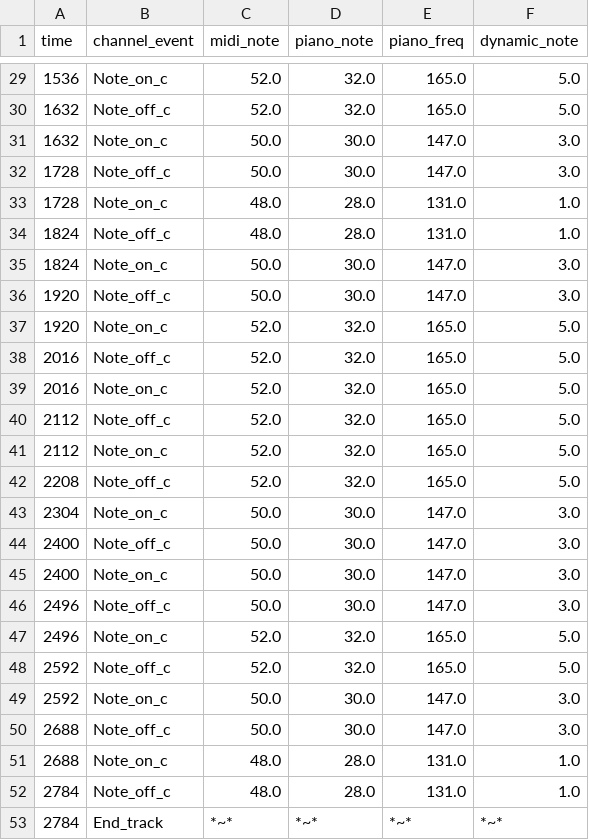
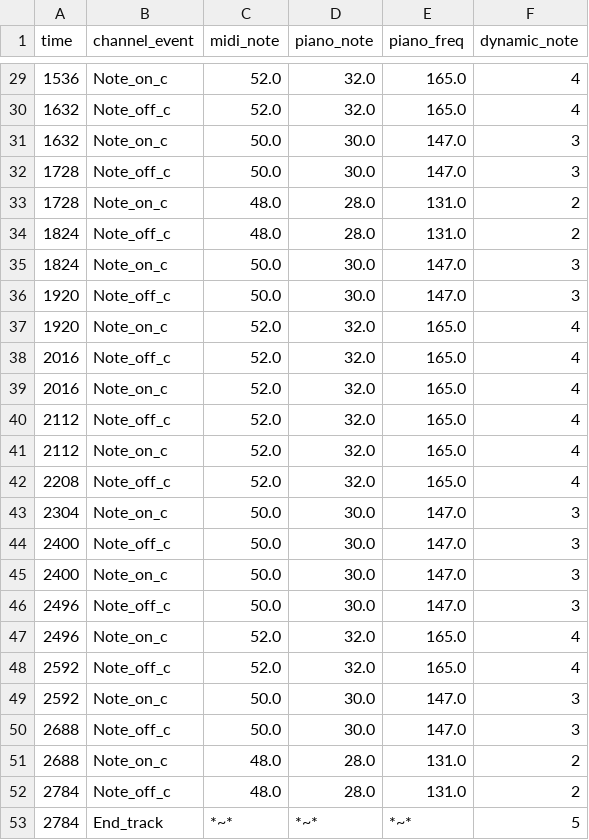
Before and after one commit to milkcee12/project-wumbo, a CSV file: output_files/Mary_Output_1_gh.csv, drawn as a sheet; only a part is shown, gaps mark what is left out; the diff covers the shown part only.

```diff
--- a/output_files/Mary_Output_1_gh.csv
+++ b/output_files/Mary_Output_1_gh.csv
@@ -29,25 +29,25 @@ time,channel_event,midi_note,piano_note,piano_freq,dynamic_note
-1536, Note_on_c,52.0,32.0,165.0,5.0
-1632, Note_off_c,52.0,32.0,165.0,5.0
-1632, Note_on_c,50.0,30.0,147.0,3.0
-1728, Note_off_c,50.0,30.0,147.0,3.0
-1728, Note_on_c,48.0,28.0,131.0,1.0
-1824, Note_off_c,48.0,28.0,131.0,1.0
-1824, Note_on_c,50.0,30.0,147.0,3.0
-1920, Note_off_c,50.0,30.0,147.0,3.0
-1920, Note_on_c,52.0,32.0,165.0,5.0
-2016, Note_off_c,52.0,32.0,165.0,5.0
-2016, Note_on_c,52.0,32.0,165.0,5.0
-2112, Note_off_c,52.0,32.0,165.0,5.0
-2112, Note_on_c,52.0,32.0,165.0,5.0
-2208, Note_off_c,52.0,32.0,165.0,5.0
-2304, Note_on_c,50.0,30.0,147.0,3.0
-2400, Note_off_c,50.0,30.0,147.0,3.0
-2400, Note_on_c,50.0,30.0,147.0,3.0
-2496, Note_off_c,50.0,30.0,147.0,3.0
-2496, Note_on_c,52.0,32.0,165.0,5.0
-2592, Note_off_c,52.0,32.0,165.0,5.0
-2592, Note_on_c,50.0,30.0,147.0,3.0
-2688, Note_off_c,50.0,30.0,147.0,3.0
-2688, Note_on_c,48.0,28.0,131.0,1.0
-2784, Note_off_c,48.0,28.0,131.0,1.0
-2784, End_track,*~*,*~*,*~*,*~*
+1536, Note_on_c,52.0,32.0,165.0,4
+1632, Note_off_c,52.0,32.0,165.0,4
+1632, Note_on_c,50.0,30.0,147.0,3
+1728, Note_off_c,50.0,30.0,147.0,3
+1728, Note_on_c,48.0,28.0,131.0,2
+1824, Note_off_c,48.0,28.0,131.0,2
+1824, Note_on_c,50.0,30.0,147.0,3
+1920, Note_off_c,50.0,30.0,147.0,3
+1920, Note_on_c,52.0,32.0,165.0,4
+2016, Note_off_c,52.0,32.0,165.0,4
+2016, Note_on_c,52.0,32.0,165.0,4
+2112, Note_off_c,52.0,32.0,165.0,4
+2112, Note_on_c,52.0,32.0,165.0,4
+2208, Note_off_c,52.0,32.0,165.0,4
+2304, Note_on_c,50.0,30.0,147.0,3
+2400, Note_off_c,50.0,30.0,147.0,3
+2400, Note_on_c,50.0,30.0,147.0,3
+2496, Note_off_c,50.0,30.0,147.0,3
+2496, Note_on_c,52.0,32.0,165.0,4
+2592, Note_off_c,52.0,32.0,165.0,4
+2592, Note_on_c,50.0,30.0,147.0,3
+2688, Note_off_c,50.0,30.0,147.0,3
+2688, Note_on_c,48.0,28.0,131.0,2
+2784, Note_off_c,48.0,28.0,131.0,2
+2784, End_track,*~*,*~*,*~*,5
```
Also changed, not shown: 27 edited cells elsewhere in this file, 2 other files.
